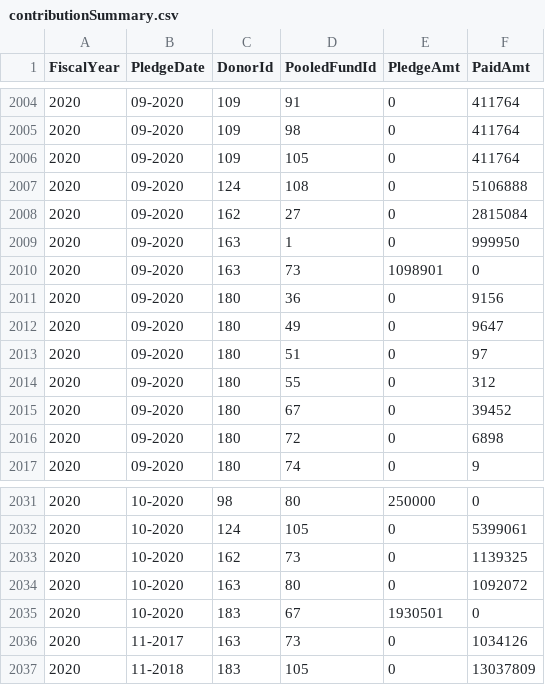
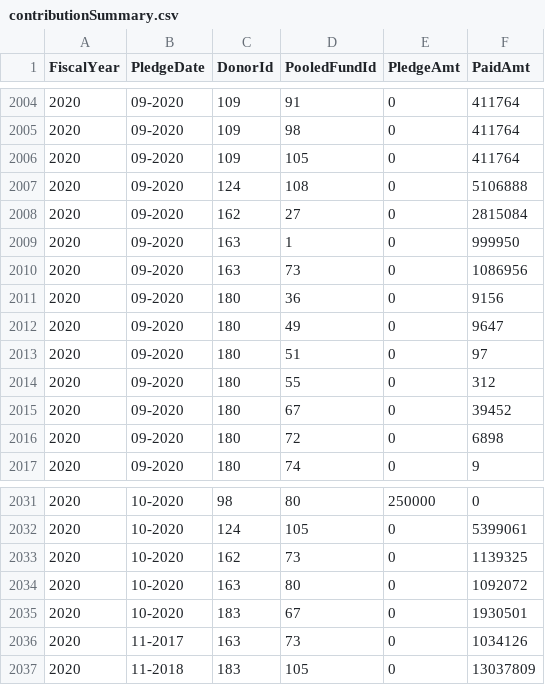
Before and after one commit to CBPFGMS/pf-onebi-data, a CSV file: contributionSummary.csv, drawn as a sheet; only a part is shown, gaps mark what is left out.

```diff
--- a/contributionSummary.csv
+++ b/contributionSummary.csv
@@ -2009,3 +2009,3 @@ FiscalYear,PledgeDate,DonorId,PooledFundId,PledgeAmt,PaidAmt
 2020,09-2020,163,1,0,999950
-2020,09-2020,163,73,1098901,0
+2020,09-2020,163,73,0,1086956
 2020,09-2020,180,36,0,9156
@@ -2034,3 +2034,3 @@ FiscalYear,PledgeDate,DonorId,PooledFundId,PledgeAmt,PaidAmt
 2020,10-2020,163,80,0,1092072
-2020,10-2020,183,67,1930501,0
+2020,10-2020,183,67,0,1930501
 2020,11-2017,163,73,0,1034126
```
Also changed, not shown: 1 other file.
